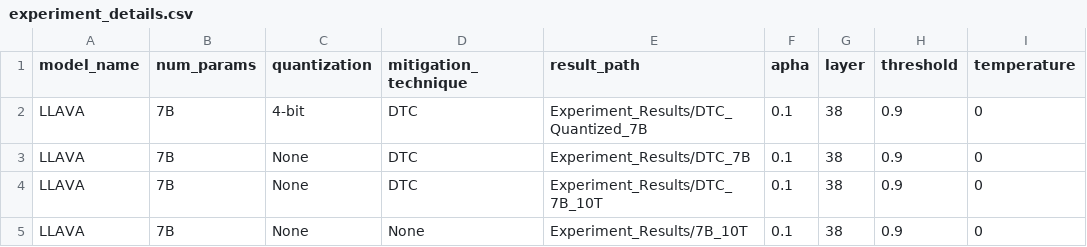
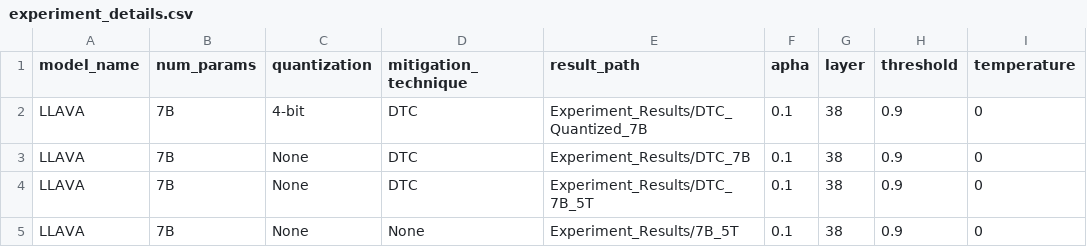
Before and after one commit to keshav22/Mitigate-Relation-Hallucination, a CSV file: Experiment_Results/experiment_details.csv, drawn as a sheet; only a part is shown; the diff names each change by its address in the sheet, - before the commit and + after, or states it on an @@ line.

Commit message:
Fix name contradiction / Rename folders

```diff
--- a/Experiment_Results/experiment_details.csv
+++ b/Experiment_Results/experiment_details.csv
-E4 (result_path): Experiment_Results/DTC_7B_10T
+E4 (result_path): Experiment_Results/DTC_7B_5T
-E5 (result_path): Experiment_Results/7B_10T
+E5 (result_path): Experiment_Results/7B_5T
```
Also changed, not shown: 6 other files.
